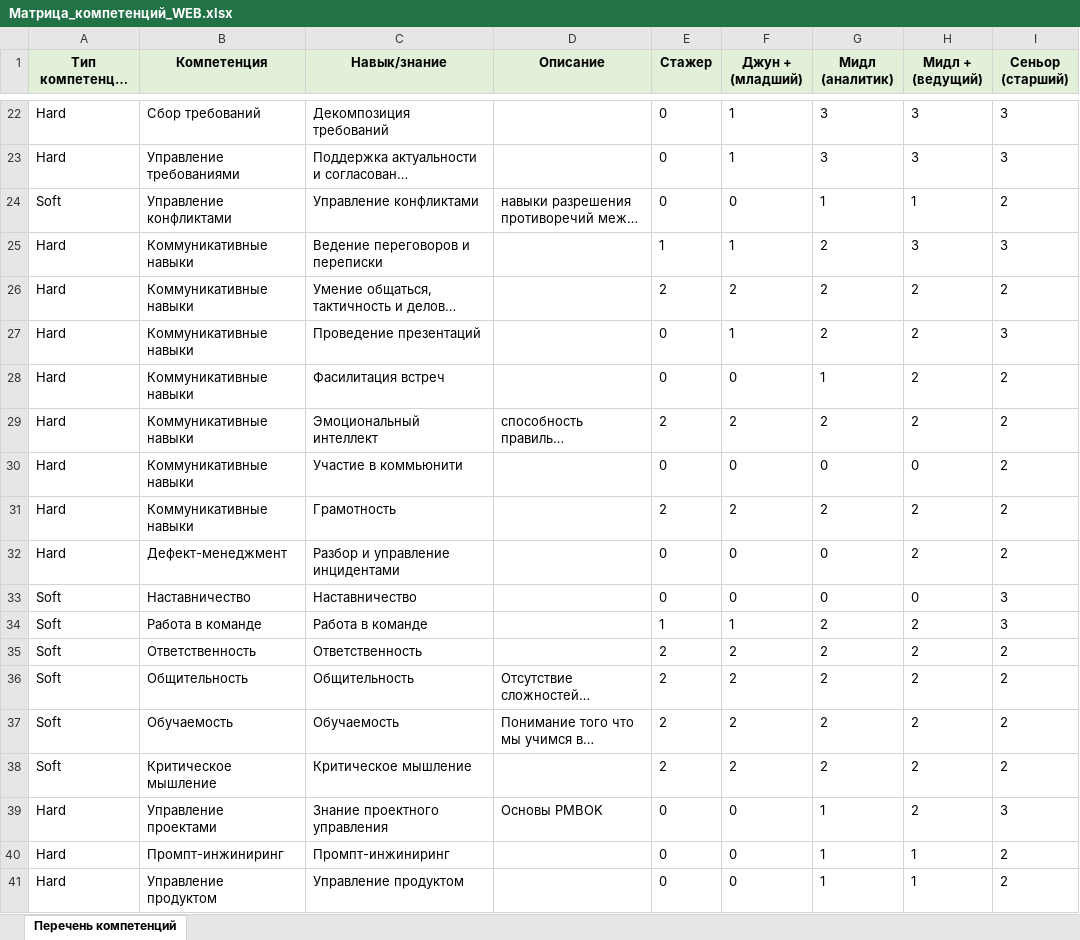
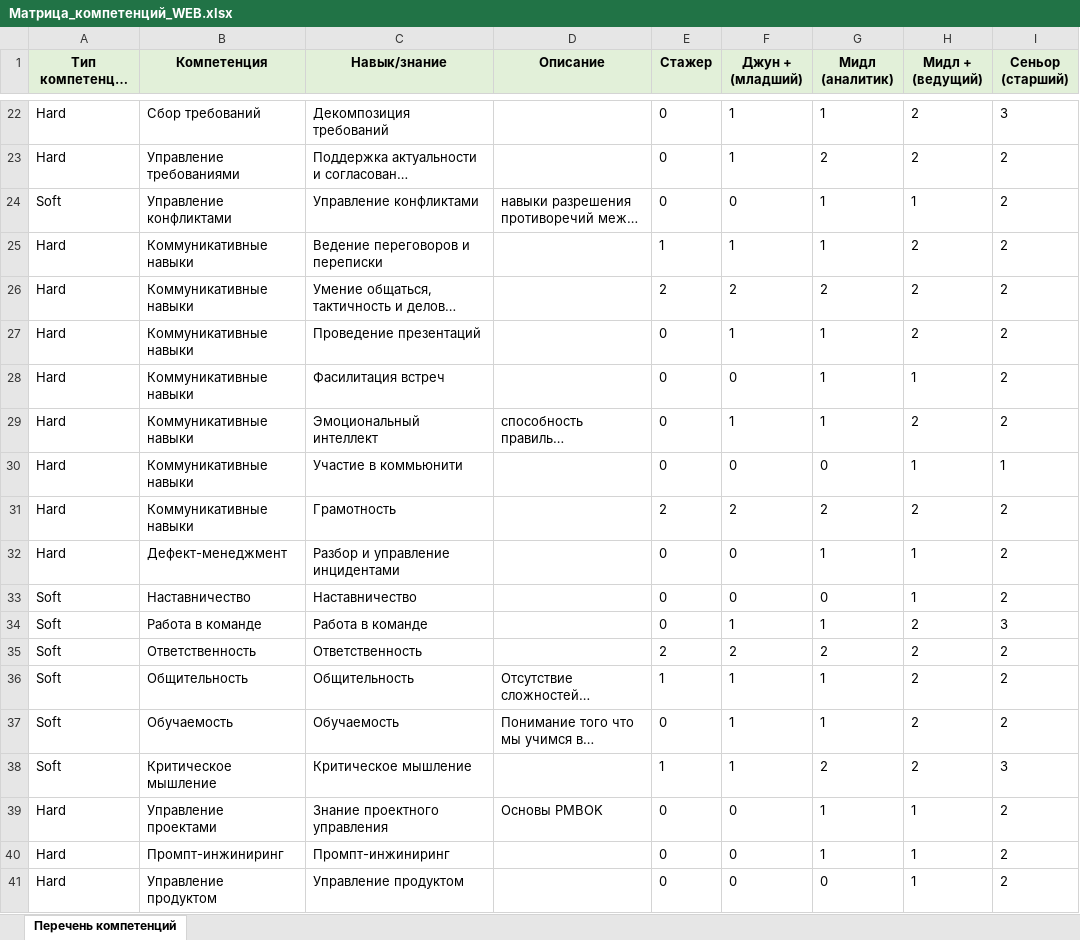
Before and after one commit to problemgoout-ops/analyst-evaluator, an Excel workbook: assets/Матрица_компетенций_WEB.xlsx, sheet Перечень компетенций, drawn as a sheet; only a part is shown, gaps mark what is left out; long unchanged cells end in …; values as stored, in another font and other column widths than the file's, no borders; the diff covers the shown part only; the diff names each change by its address in the sheet, - before the commit and + after, or states it on an @@ line.

Commit message:
v3.1: канонические Титов-матрицы, пороги 70/80/80, GAP-анализ, Notion-заливка
- Матрицы: Титов (10 троек на Sr), оригинальные (32 тройки) удалены
- Пороги: S/J+/M=70%, M+/Sr=80% — воспроизводит эталон Краба WEB 22/22
- final_grades.json: зафиксированные итоговые грейды 24 аналитиков
- gap_analysis.json: GAP + превышения для всех аналитиков
- methodology_config.json: v3.1
- INTERPRETATION.md: GAP-методология, история v1.0→v3.1
- SKILL.md: обновлён шаг GAP-анализа (Шаг 3)
- MEMORY.md: память скилла
- scripts/gap_analysis.py: v3.1, берёт грейды из final_grades
- scripts/upload_gap_notion.py: заливка GAP/Превышение/Сводная в Notion
- Notion: 3 базы обновлены (Сводная 24, GAP 316, Превышение 236)

```diff
--- a/assets/Матрица_компетенций_WEB.xlsx (sheet Перечень компетенций)
+++ b/assets/Матрица_компетенций_WEB.xlsx (sheet Перечень компетенций)
-G22 (Мидл (аналитик)): 3
+G22 (Мидл (аналитик)): 1
-H22:H23 (Мидл + (ведущий)): 3
+H22:H23 (Мидл + (ведущий)): 2
-G23 (Мидл (аналитик)): 3
+G23 (Мидл (аналитик)): 2
-I23 (Сеньор (старший)): 3
+I23 (Сеньор (старший)): 2
-G25 (Мидл (аналитик)): 2
+G25 (Мидл (аналитик)): 1
-H25 (Мидл + (ведущий)): 3
+H25 (Мидл + (ведущий)): 2
-I25 (Сеньор (старший)): 3
+I25 (Сеньор (старший)): 2
-G27 (Мидл (аналитик)): 2
+G27 (Мидл (аналитик)): 1
-I27 (Сеньор (старший)): 3
+I27 (Сеньор (старший)): 2
-H28 (Мидл + (ведущий)): 2
+H28 (Мидл + (ведущий)): 1
-E29 (Стажер): 2
+E29 (Стажер): 0
-F29 (Джун + (младший)): 2
+F29 (Джун + (младший)): 1
-G29 (Мидл (аналитик)): 2
+G29 (Мидл (аналитик)): 1
-H30 (Мидл + (ведущий)): 0
+H30 (Мидл + (ведущий)): 1
-I30 (Сеньор (старший)): 2
+I30 (Сеньор (старший)): 1
-G32 (Мидл (аналитик)): 0
+G32 (Мидл (аналитик)): 1
-H32 (Мидл + (ведущий)): 2
+H32 (Мидл + (ведущий)): 1
-H33 (Мидл + (ведущий)): 0
+H33 (Мидл + (ведущий)): 1
-I33 (Сеньор (старший)): 3
+I33 (Сеньор (старший)): 2
-E34 (Стажер): 1
+E34 (Стажер): 0
-G34 (Мидл (аналитик)): 2
+G34 (Мидл (аналитик)): 1
-E36 (Стажер): 2
+E36 (Стажер): 1
-F36:F38 (Джун + (младший)): 2
+F36:F38 (Джун + (младший)): 1
-G36:G37 (Мидл (аналитик)): 2
+G36:G37 (Мидл (аналитик)): 1
-E37 (Стажер): 2
+E37 (Стажер): 0
-E38 (Стажер): 2
+E38 (Стажер): 1
-I38 (Сеньор (старший)): 2
+I38 (Сеньор (старший)): 3
-H39 (Мидл + (ведущий)): 2
+H39 (Мидл + (ведущий)): 1
-I39 (Сеньор (старший)): 3
+I39 (Сеньор (старший)): 2
-G41 (Мидл (аналитик)): 1
+G41 (Мидл (аналитик)): 0
```
Also changed, not shown: 60 edited cells elsewhere in this sheet, assets/Матрица_компетенций_1С.xlsx, 15 other files.
